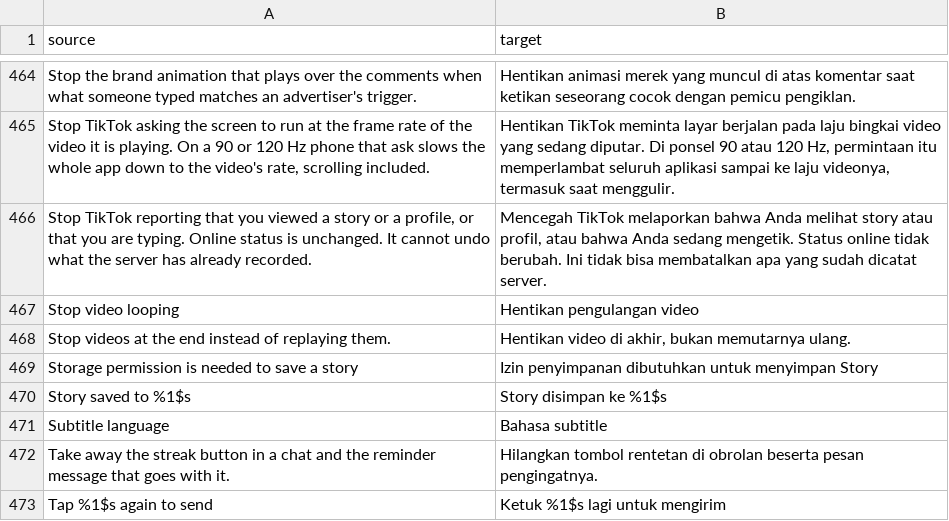
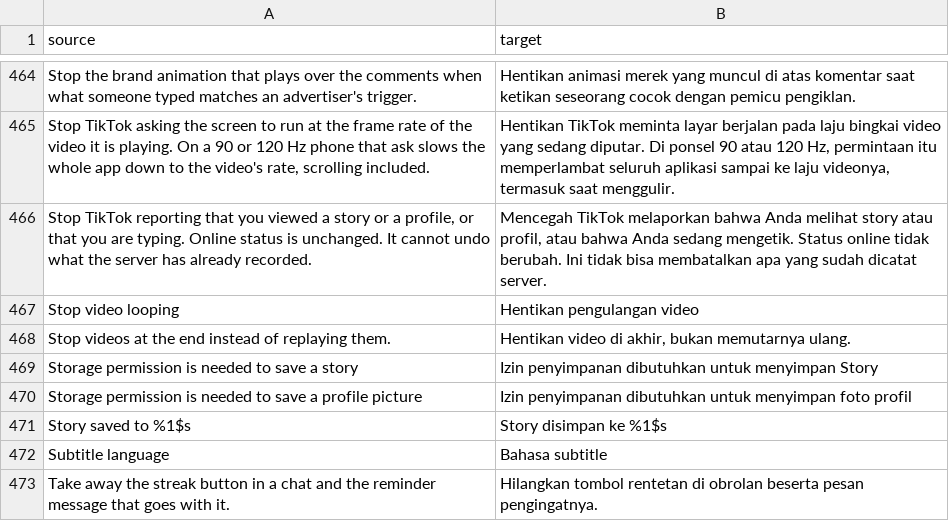
Before and after one commit to SysAdminDoc/hushfeed, a CSV file: extensions/tiktok/src/main/l10n/in.csv, drawn as a sheet; only a part is shown, gaps mark what is left out; the shorter side is filled out with more unchanged rows.

Commit message:
Explain avatar saves refused by legacy storage permission

```diff
--- a/extensions/tiktok/src/main/l10n/in.csv
+++ b/extensions/tiktok/src/main/l10n/in.csv
@@ -469,2 +469,3 @@ Stop videos at the end instead of replaying them.,"Hentikan video di akhir, buka
 Storage permission is needed to save a story,Izin penyimpanan dibutuhkan untuk menyimpan Story
+Storage permission is needed to save a profile picture,Izin penyimpanan dibutuhkan untuk menyimpan foto profil
 Story saved to %1$s,Story disimpan ke %1$s
```
Also changed, not shown: extensions/tiktok/src/main/l10n/de.tsv, extensions/tiktok/src/main/l10n/en.csv, 6 other files.
